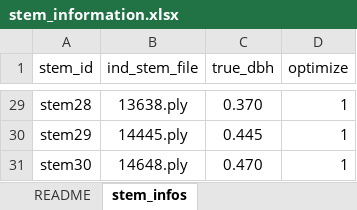
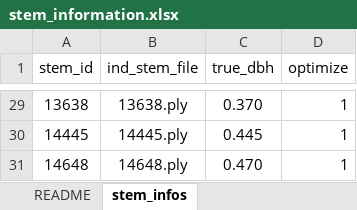
Before and after one commit to macharlebois/NoiseCompressor, an Excel workbook: example_files/stem_information.xlsx, sheet stem_infos, drawn as a sheet; only a part is shown, gaps mark what is left out; values as stored, in another font and other column widths than the file's, no borders; the diff covers the shown part only; the diff names each change by its address in the sheet, - before the commit and + after, or states it on an @@ line.

Commit message:
stem_id update

```diff
--- a/example_files/stem_information.xlsx (sheet stem_infos)
+++ b/example_files/stem_information.xlsx (sheet stem_infos)
-A29 (stem_id): stem28
+A29 (stem_id): 13638
-A30 (stem_id): stem29
+A30 (stem_id): 14445
-A31 (stem_id): stem30
+A31 (stem_id): 14648
```
Also changed, not shown: 27 edited cells elsewhere in this sheet.
